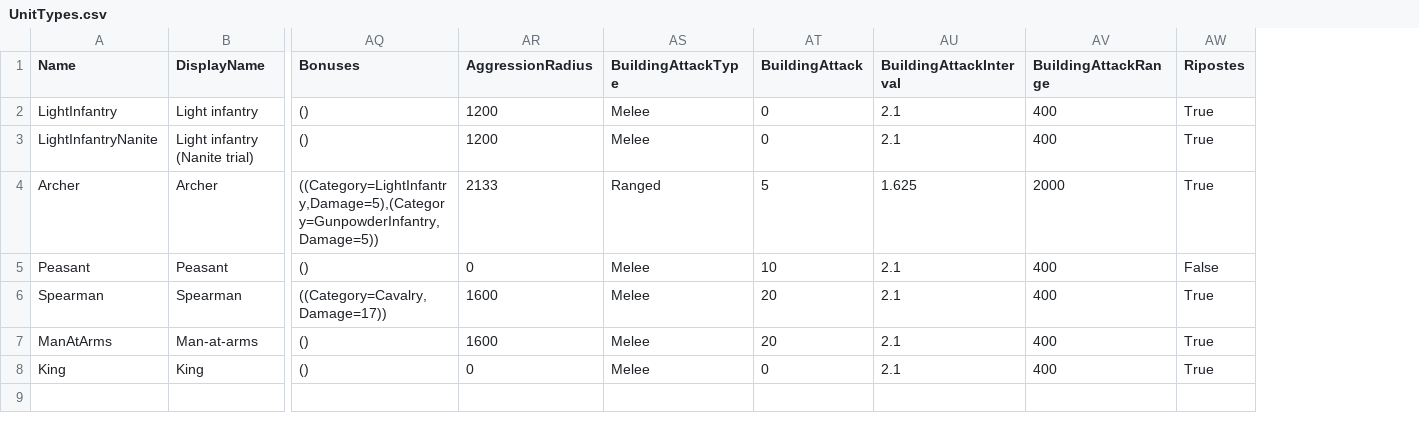
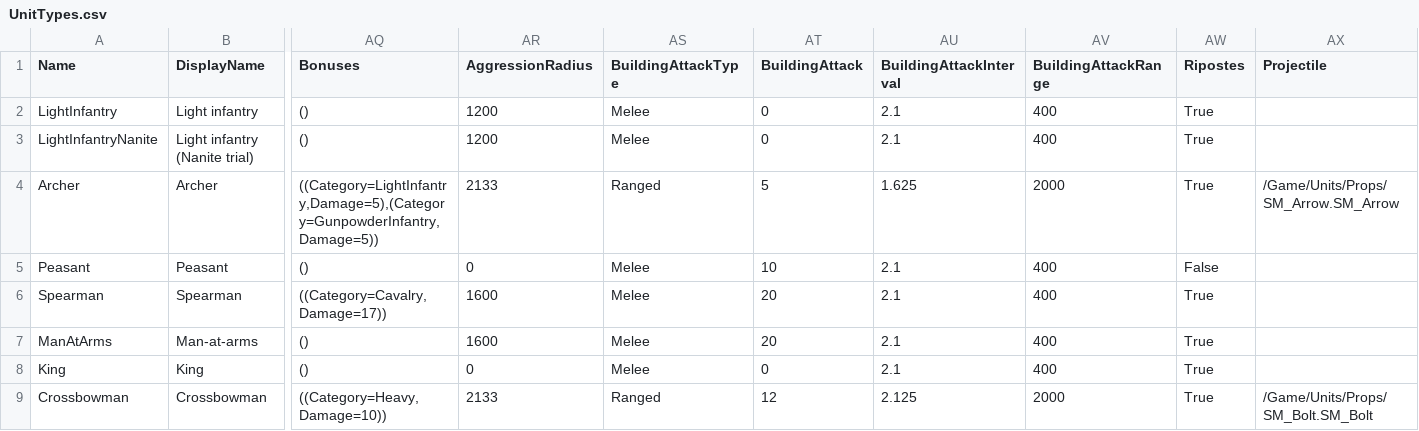
Before and after one commit to esdragor/MyCrusader, a CSV file: Tools/Data/UnitTypes.csv, drawn as a sheet; only a part is shown, gaps mark what is left out; rows hold the shown columns only; the diff names each change by its address in the sheet, - before the commit and + after, or states it on an @@ line.

Commit message:
Crossbow (AR6-AR10): Crossbowman and Archery Range in the game - validated by the user's trial
- AR6 fabrication: A_Crossbow_Idle / _Walk / _Attack / _Fall baked (gestures moved to GESTURES); the baker hides prop bones by spans (HIDDEN_BONES: tool_hidden -> ik_hand_gun, bolt_hidden -> ik_hand_r at scale 0.001) and reads each hidden bone's scale back frame by frame; loaded bolt hidden on attack frames 9-56; SKM_Crossbowman (crossbow, bolt, bolt quiver, light props at LOD 3) and TP_Crossbowman; SM_Bolt (make_arrow_mesh.py --bolt, SM_Arrow untouched)
- AR7 Archery Range: EHOLBuildingShape column (BlockAndTower by default, D261), ArcheryRange row (3x3, 1500 HP, 150 wood, 40 s, Peasant grid S), provisional range shape (low shelter, three straw targets with the player's colour); produces A Archer, Z Crossbowman; the Barracks keeps A Spearman, Z Man-at-arms; names fr / en / ja
- AR8 Crossbowman: UnitTypes row (80 HP, 12 ranged every 2.125 s, +10 vs Heavy, 5 tiles, 720 cm/s, 80 food + 40 gold, 22 s), 18 damage to the Man-at-arms through the real damage function; names fr / en / ja, UnitStats.md
- AR9 bolt in flight: Projectile column per unit type, one instanced component per mesh in UHOLArrowSubsystem (no shadow), shooter type passed on server and client launches, nothing more replicated
- AR10 scenarios: new crossbows scenario; archers, j7_army, building_destroy reworked (Archer from the Archery Range)
- Tests red first then green: Buildings.ArcheryRange, Combat.Crossbowman, Combat.Projectiles, Production / CommandGrid / Construction tables, Animation.Table; quick_check -Parts tests,build,anims,net PASS (189/189)

```diff
--- a/Tools/Data/UnitTypes.csv
+++ b/Tools/Data/UnitTypes.csv
+column AX (Projectile), row 4: /Game/Units/Props/SM_Arrow.SM_Arrow
+row 9: Crossbowman | Crossbowman | ((Category=Heavy,Damage=10)) | 2133 | Ranged | 12 | 2.125 | 2000 | True | /Game/Units/Props/SM_Bolt.SM_Bolt
```
Also changed, not shown: Tools/Data/BuildingTypes.csv, 48 other files.
